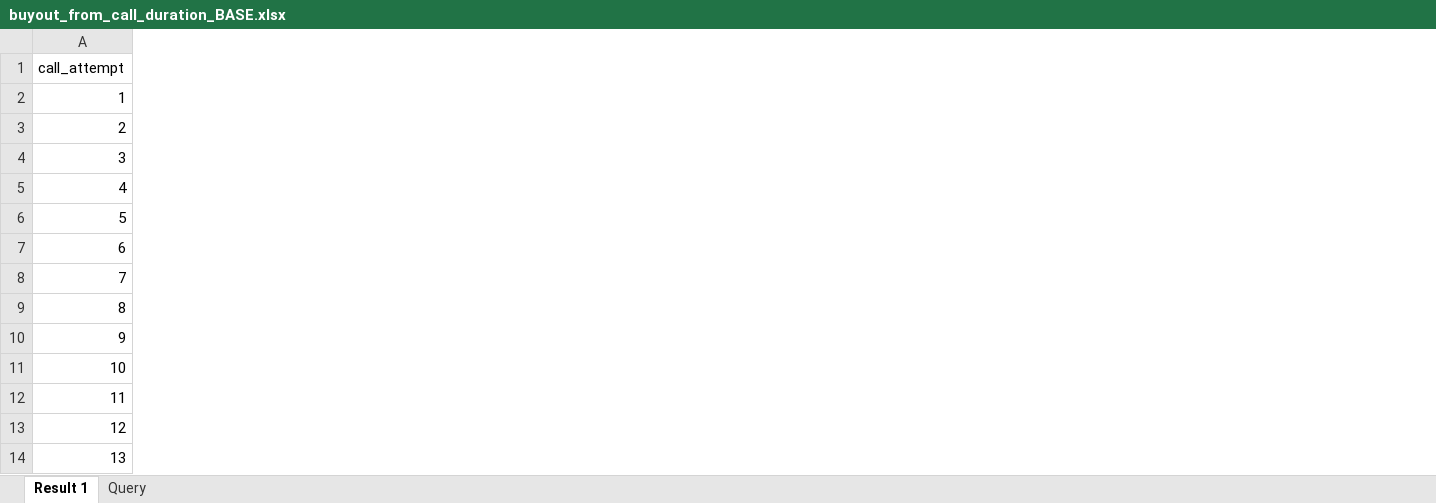
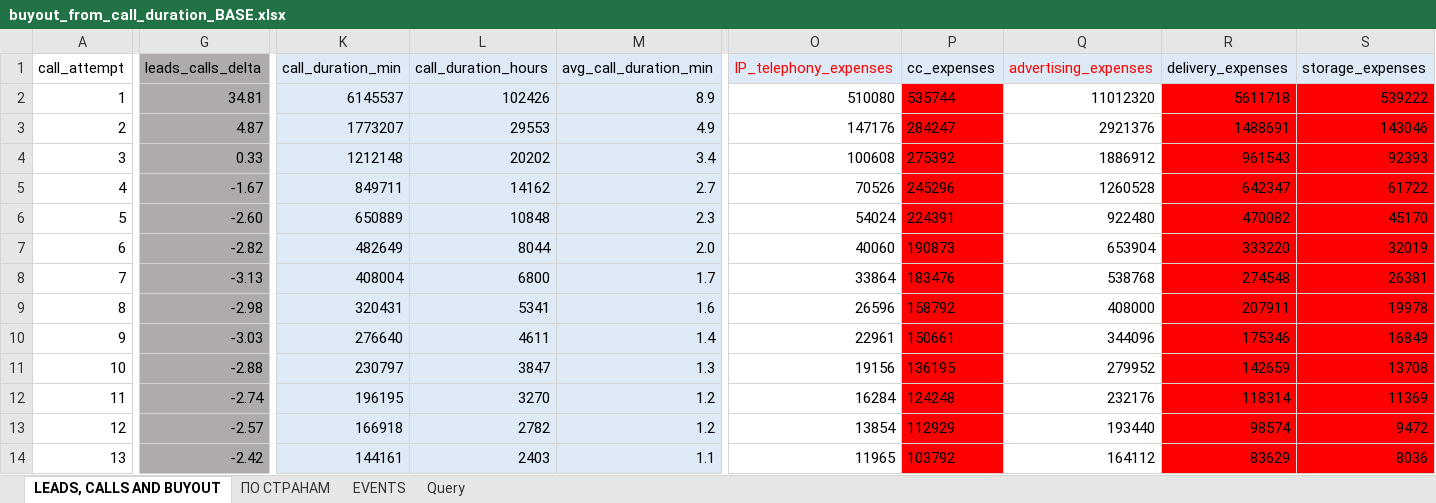
Before and after one commit to Hurric3224/DSS_164_buyout_percentage_from_calls_count, an Excel workbook: buyout_from_call_duration_BASE.xlsx, sheet LEADS, CALLS AND BUYOUT, drawn as a sheet; only a part is shown, gaps mark what is left out; values as stored, in another font and other column widths than the file's, no borders; charts and pictures not drawn; the diff covers the shown part only; the diff names each change by its address in the sheet, - before the commit and + after, or states it on an @@ line.

```diff
--- a/buyout_from_call_duration_BASE.xlsx (sheet LEADS, CALLS AND BUYOUT)
+++ b/buyout_from_call_duration_BASE.xlsx (sheet LEADS, CALLS AND BUYOUT)
-sheet tab: Result 1
+sheet tab: LEADS, CALLS AND BUYOUT
+sheet tab: ПО СТРАНАМ
+sheet tab: EVENTS
+column G (leads_calls_delta), rows 2-14: 34.81 | 4.87 | 0.33 | -1.67 | -2.60 | -2.82 | -3.13 | -2.98 | -3.03 | -2.88 | -2.74 | -2.57 | -2.42
+column K (call_duration_min), rows 2-14: 6145537 | 1773207 | 1212148 | 849711 | 650889 | 482649 | 408004 | 320431 | 276640 | 230797 | 196195 | 166918 | 144161
+column L (call_duration_hours), rows 2-14: 102426 | 29553 | 20202 | 14162 | 10848 | 8044 | 6800 | 5341 | 4611 | 3847 | 3270 | 2782 | 2403
+column M (avg_call_duration_min), rows 2-14: 8.9 | 4.9 | 3.4 | 2.7 | 2.3 | 2.0 | 1.7 | 1.6 | 1.4 | 1.3 | 1.2 | 1.2 | 1.1
+column O (IP_telephony_expenses), rows 2-14: 510080 | 147176 | 100608 | 70526 | 54024 | 40060 | 33864 | 26596 | 22961 | 19156 | 16284 | 13854 | 11965
+column P (cc_expenses), rows 2-14: 535744 | 284247 | 275392 | 245296 | 224391 | 190873 | 183476 | 158792 | 150661 | 136195 | 124248 | 112929 | 103792
+column Q (advertising_expenses), rows 2-14: 11012320 | 2921376 | 1886912 | 1260528 | 922480 | 653904 | 538768 | 408000 | 344096 | 279952 | 232176 | 193440 | 164112
+column R (delivery_expenses), rows 2-14: 5611718 | 1488691 | 961543 | 642347 | 470082 | 333220 | 274548 | 207911 | 175346 | 142659 | 118314 | 98574 | 83629
+column S (storage_expenses), rows 2-14: 539222 | 143046 | 92393 | 61722 | 45170 | 32019 | 26381 | 19978 | 16849 | 13708 | 11369 | 9472 | 8036
```
Also changed, not shown: 29 added rows, 16 added columns, 1 edited cell and cell formats elsewhere in this sheet, formulas that keep their value, charts or pictures, 8 other files.
